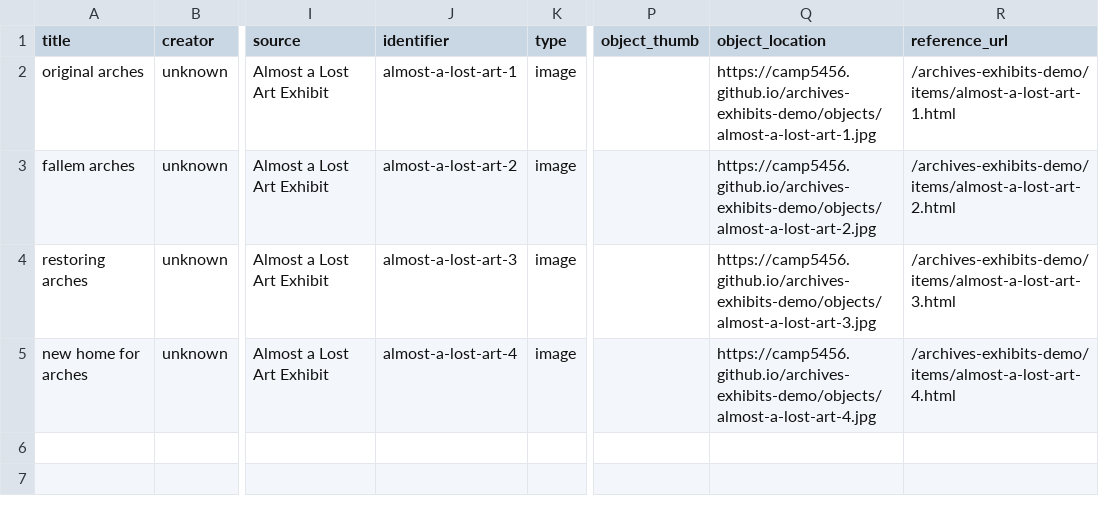
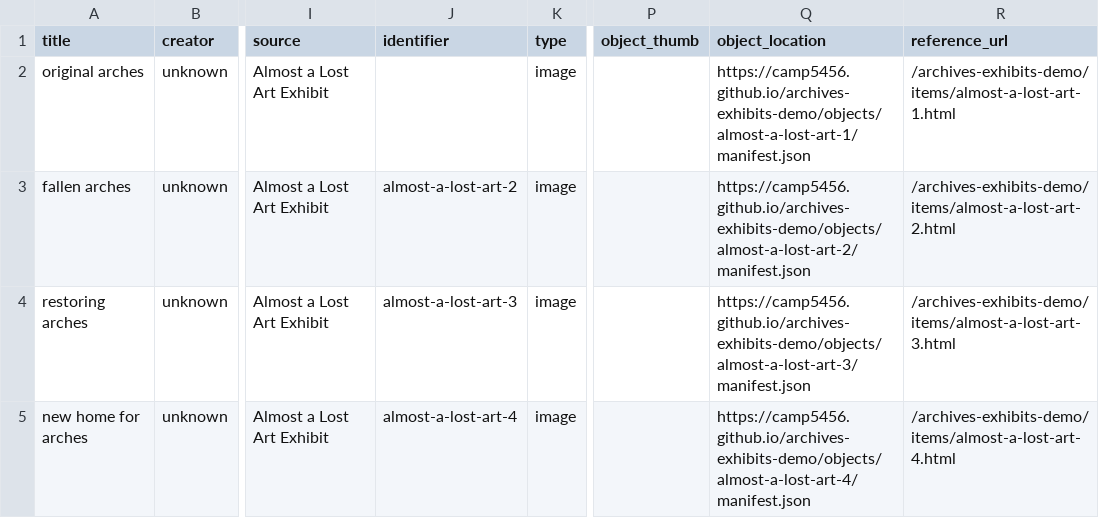
Before and after one commit to camp5456/archives-exhibits-demo, a CSV file: assets/data/metadata.csv, drawn as a sheet; only a part is shown, gaps mark what is left out; the diff names each change by its address in the sheet, - before the commit and + after, or states it on an @@ line.

```diff
--- a/assets/data/metadata.csv
+++ b/assets/data/metadata.csv
-J2 (identifier): almost-a-lost-art-1
+J2 (identifier): (empty)
-Q2 (object_location): https://camp5456.github.io/archives-exhibits-demo/objects/almost-a-lost-art-1.jpg
+Q2 (object_location): https://camp5456.github.io/archives-exhibits-demo/objects/almost-a-lost-art-1/manifest.json
-A3 (title): fallem arches
+A3 (title): fallen arches
-Q3 (object_location): https://camp5456.github.io/archives-exhibits-demo/objects/almost-a-lost-art-2.jpg
+Q3 (object_location): https://camp5456.github.io/archives-exhibits-demo/objects/almost-a-lost-art-2/manifest.json
-Q4 (object_location): https://camp5456.github.io/archives-exhibits-demo/objects/almost-a-lost-art-3.jpg
+Q4 (object_location): https://camp5456.github.io/archives-exhibits-demo/objects/almost-a-lost-art-3/manifest.json
-Q5 (object_location): https://camp5456.github.io/archives-exhibits-demo/objects/almost-a-lost-art-4.jpg
+Q5 (object_location): https://camp5456.github.io/archives-exhibits-demo/objects/almost-a-lost-art-4/manifest.json
```
Also changed, not shown: 32 other files.
